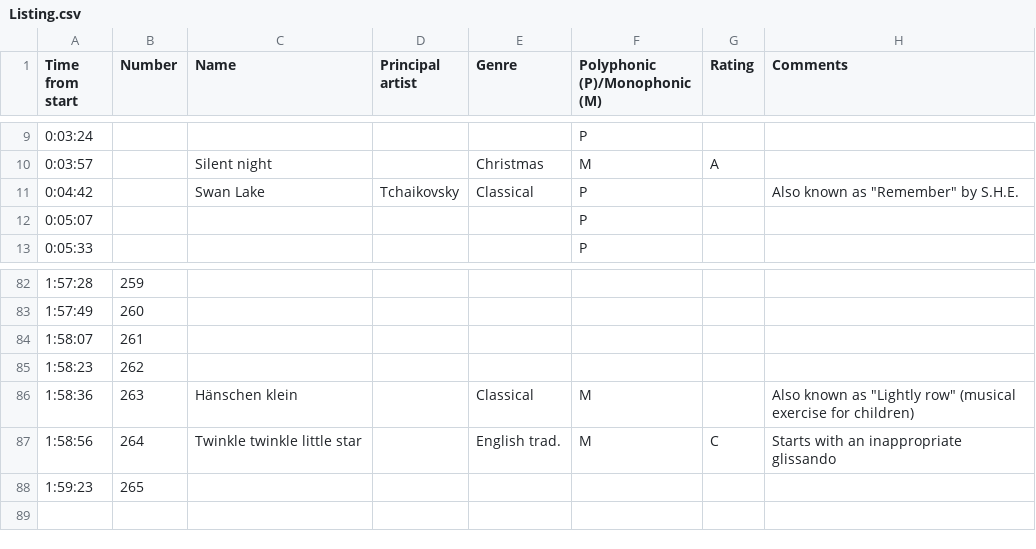
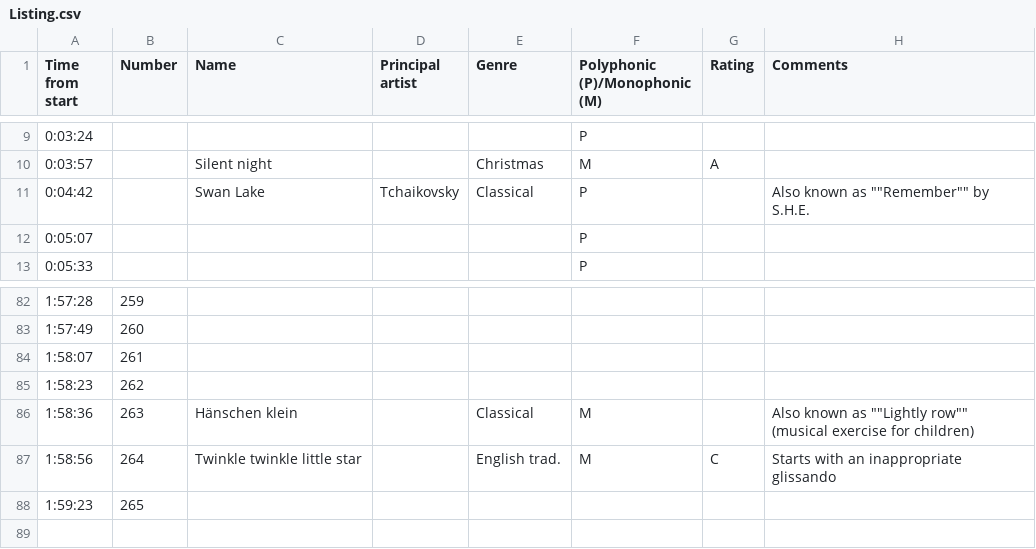
Before and after one commit to michgz/moonbaby, a CSV file: Listing.csv, drawn as a sheet; only a part is shown, gaps mark what is left out.

Commit message:
Try fixing double-quotes

```diff
--- a/Listing.csv
+++ b/Listing.csv
@@ -10,3 +10,3 @@ Time from start,Number,Name,Principal artist,Genre,Polyphonic (P)/Monophonic (M)
 0:03:57,,Silent night,,Christmas,M,A,
-0:04:42,,Swan Lake,Tchaikovsky,Classical,P,,Also known as "Remember" by S.H.E.
+0:04:42,,Swan Lake,Tchaikovsky,Classical,P,,Also known as ""Remember"" by S.H.E.
 0:05:07,,,,,P,,
@@ -85,3 +85,3 @@ Time from start,Number,Name,Principal artist,Genre,Polyphonic (P)/Monophonic (M)
 1:58:23,262,,,,,,
-1:58:36,263,Hänschen klein,,Classical,M,,Also known as "Lightly row" (musical exercise for children)
+1:58:36,263,Hänschen klein,,Classical,M,,Also known as ""Lightly row"" (musical exercise for children)
 1:58:56,264,Twinkle twinkle little star,,English trad.,M,C,Starts with an inappropriate glissando
```
